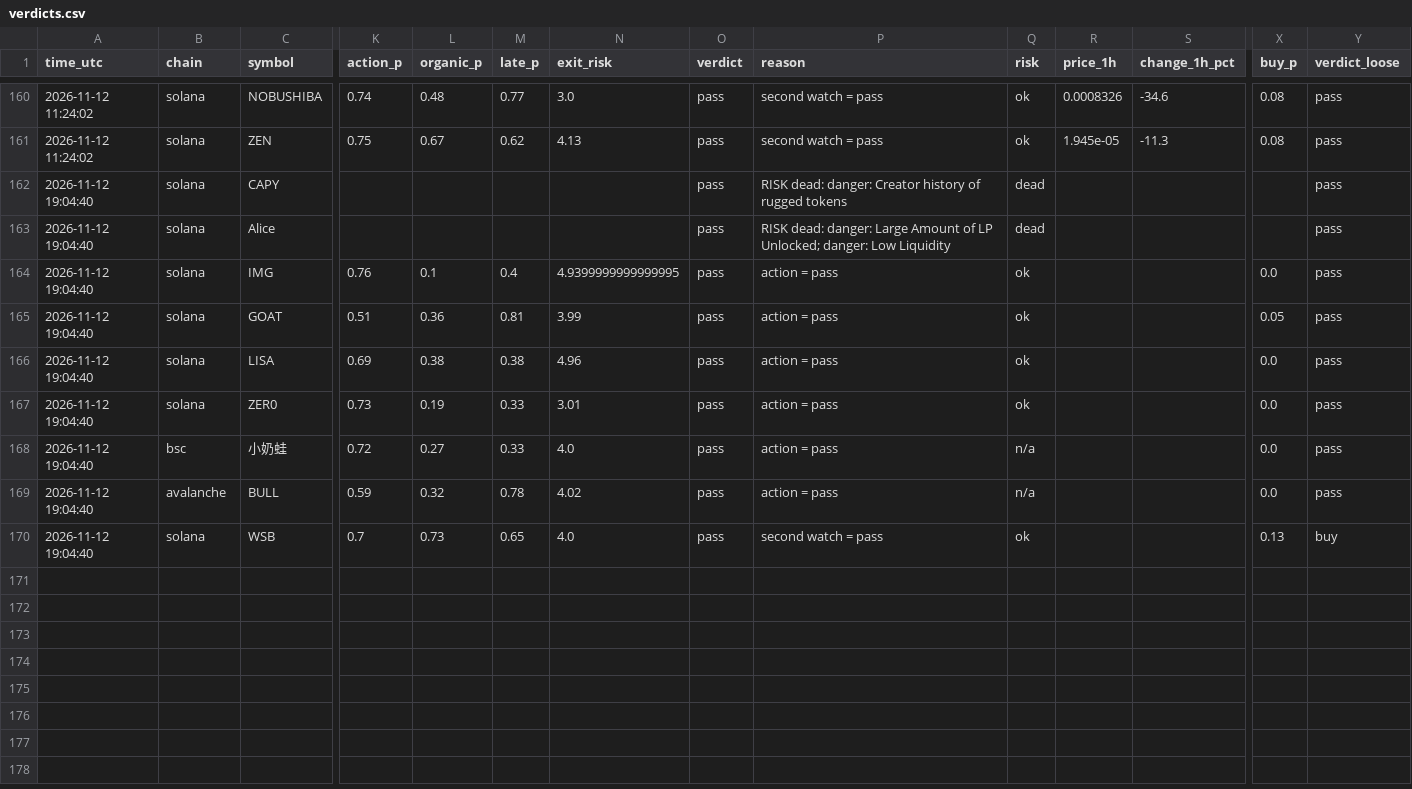
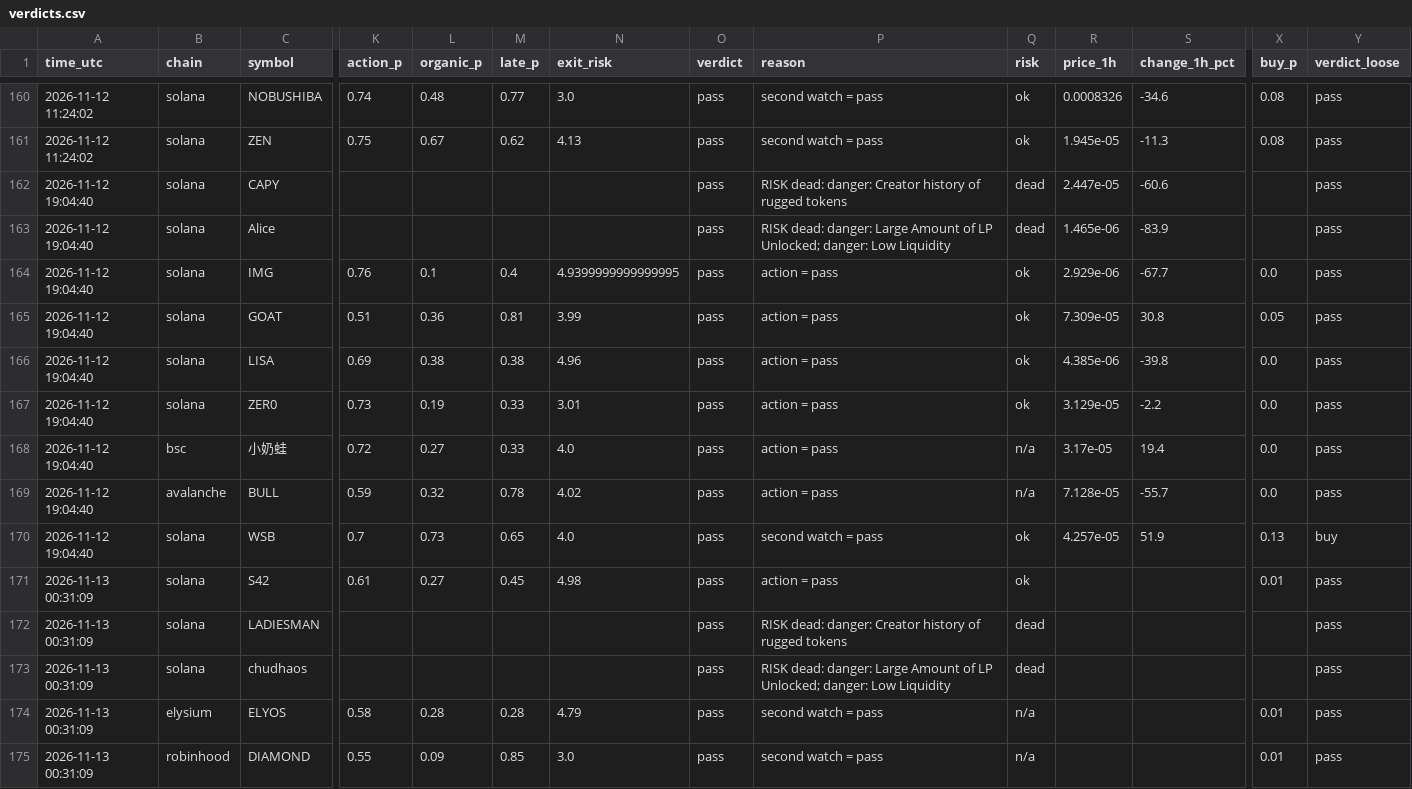
Before and after one commit to Milklosz/jev-test, a CSV file: verdicts.csv, drawn as a sheet; only a part is shown, gaps mark what is left out; rows hold the shown columns only; the diff covers the shown part only; the diff names each change by its address in the sheet, - before the commit and + after, or states it on an @@ line.

```diff
--- a/verdicts.csv
+++ b/verdicts.csv
-R162 (price_1h): (empty)
+R162 (price_1h): 2.447e-05
-S162 (change_1h_pct): (empty)
+S162 (change_1h_pct): -60.6
-R163 (price_1h): (empty)
+R163 (price_1h): 1.465e-06
-S163 (change_1h_pct): (empty)
+S163 (change_1h_pct): -83.9
-R164 (price_1h): (empty)
+R164 (price_1h): 2.929e-06
-S164 (change_1h_pct): (empty)
+S164 (change_1h_pct): -67.7
-R165 (price_1h): (empty)
+R165 (price_1h): 7.309e-05
-S165 (change_1h_pct): (empty)
+S165 (change_1h_pct): 30.8
-R166 (price_1h): (empty)
+R166 (price_1h): 4.385e-06
-S166 (change_1h_pct): (empty)
+S166 (change_1h_pct): -39.8
-R167 (price_1h): (empty)
+R167 (price_1h): 3.129e-05
-S167 (change_1h_pct): (empty)
+S167 (change_1h_pct): -2.2
-R168 (price_1h): (empty)
+R168 (price_1h): 3.17e-05
-S168 (change_1h_pct): (empty)
+S168 (change_1h_pct): 19.4
-R169 (price_1h): (empty)
+R169 (price_1h): 7.128e-05
-S169 (change_1h_pct): (empty)
+S169 (change_1h_pct): -55.7
-R170 (price_1h): (empty)
+R170 (price_1h): 4.257e-05
-S170 (change_1h_pct): (empty)
+S170 (change_1h_pct): 51.9
+row 171: 2026-11-13 00:31:09 | solana | S42 | 0.61 | 0.27 | 0.45 | 4.98 | pass | action = pass | ok |  |  | 0.01 | pass
+row 172: 2026-11-13 00:31:09 | solana | LADIESMAN |  |  |  |  | pass | RISK dead: danger: Creator history of rugged tokens | dead |  |  |  | pass
+row 173: 2026-11-13 00:31:09 | solana | chudhaos |  |  |  |  | pass | RISK dead: danger: Large Amount of LP Unlocked; danger: Low Liquidity | dead |  |  |  | pass
+row 174: 2026-11-13 00:31:09 | elysium | ELYOS | 0.58 | 0.28 | 0.28 | 4.79 | pass | second watch = pass | n/a |  |  | 0.01 | pass
+row 175: 2026-11-13 00:31:09 | robinhood | DIAMOND | 0.55 | 0.09 | 0.85 | 3.0 | pass | second watch = pass | n/a |  |  | 0.01 | pass
```
Also changed, not shown: 12 edited cells elsewhere in this file, 1 other file.
